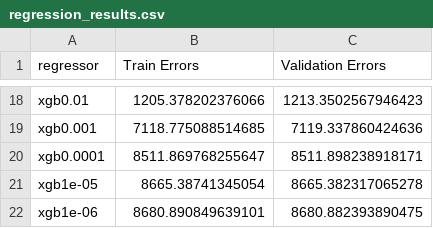
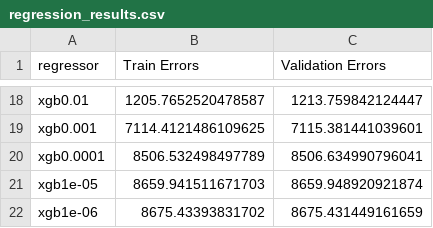
Before and after one commit to denizn/AirBnb-Kaggle-Data-Analysis, a CSV file: regression_results.csv, drawn as a sheet; only a part is shown, gaps mark what is left out; the diff covers the shown part only; the diff names each change by its address in the sheet, - before the commit and + after, or states it on an @@ line.

```diff
--- a/regression_results.csv
+++ b/regression_results.csv
-B18 (Train Errors): 1205.378202376066
+B18 (Train Errors): 1205.7652520478587
-C18 (Validation Errors): 1213.3502567946423
+C18 (Validation Errors): 1213.759842124447
-B19 (Train Errors): 7118.775088514685
+B19 (Train Errors): 7114.4121486109625
-C19 (Validation Errors): 7119.337860424636
+C19 (Validation Errors): 7115.381441039601
-B20 (Train Errors): 8511.869768255647
+B20 (Train Errors): 8506.532498497789
-C20 (Validation Errors): 8511.898238918171
+C20 (Validation Errors): 8506.634990796041
-B21 (Train Errors): 8665.38741345054
+B21 (Train Errors): 8659.941511671703
-C21 (Validation Errors): 8665.382317065278
+C21 (Validation Errors): 8659.948920921874
-B22 (Train Errors): 8680.890849639101
+B22 (Train Errors): 8675.43393831702
-C22 (Validation Errors): 8680.882393890475
+C22 (Validation Errors): 8675.431449161659
```
Also changed, not shown: 32 edited cells elsewhere in this file, catboost_info/learn_error.tsv, catboost_info/time_left.tsv, 4 other files.
